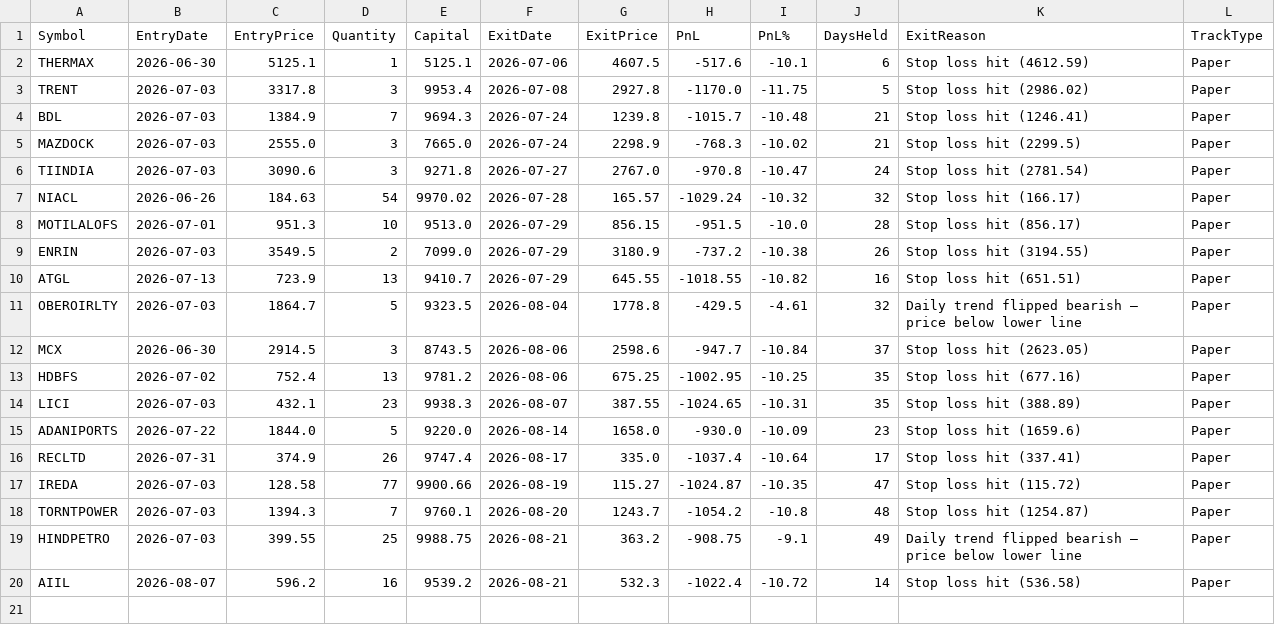
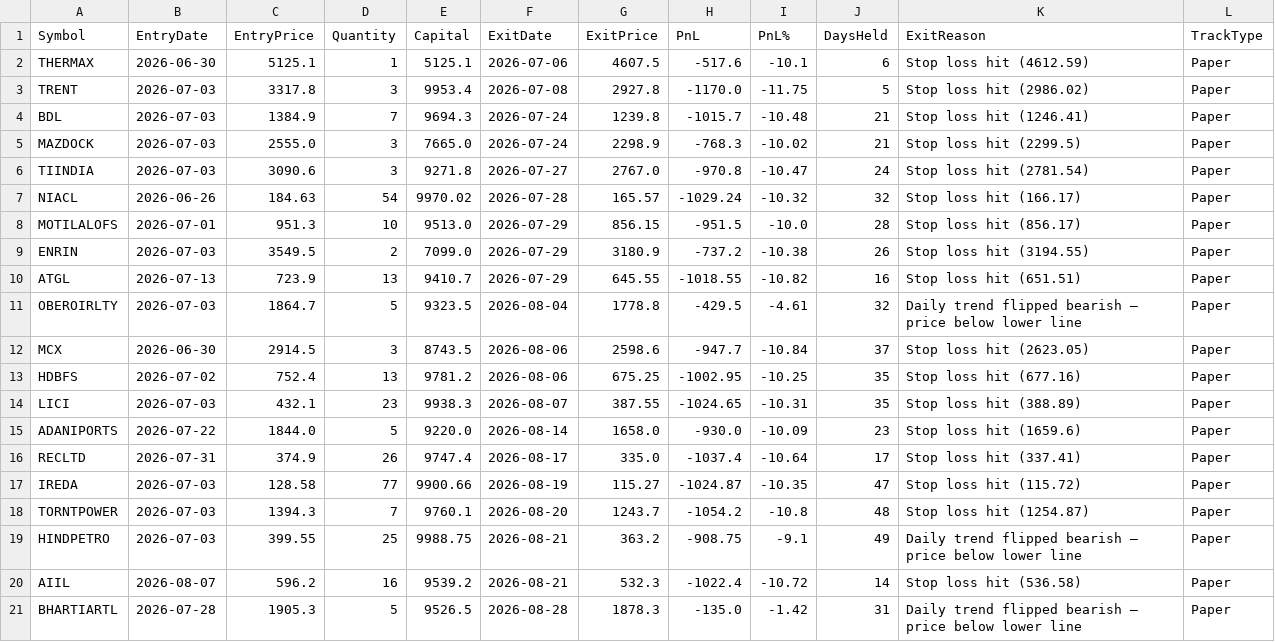
Before and after one commit to finnyrajmann/nse-dtdtf, a CSV file: data/dtdtf_trade_log.csv, drawn as a sheet; the diff names each change by its address in the sheet, - before the commit and + after, or states it on an @@ line.

Commit message:
Auto-update — 2026-08-28

```diff
--- a/data/dtdtf_trade_log.csv
+++ b/data/dtdtf_trade_log.csv
+row 21: BHARTIARTL | 2026-07-28 | 1905.3 | 5 | 9526.5 | 2026-08-28 | 1878.3 | -135.0 | -1.42 | 31 | Daily trend flipped bearish — price below lower line | Paper
```
